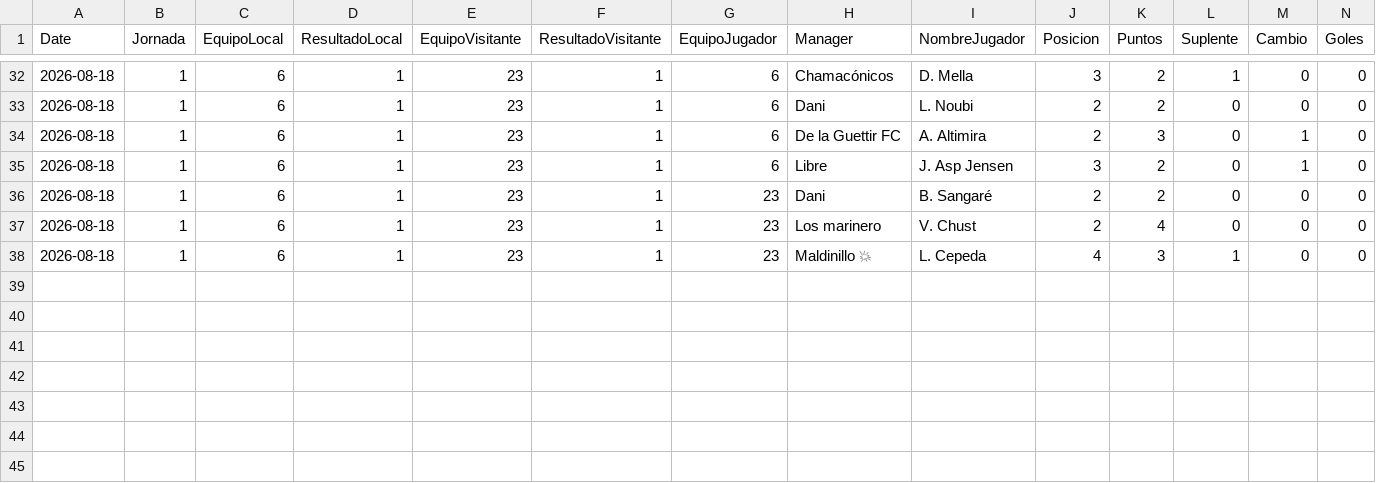
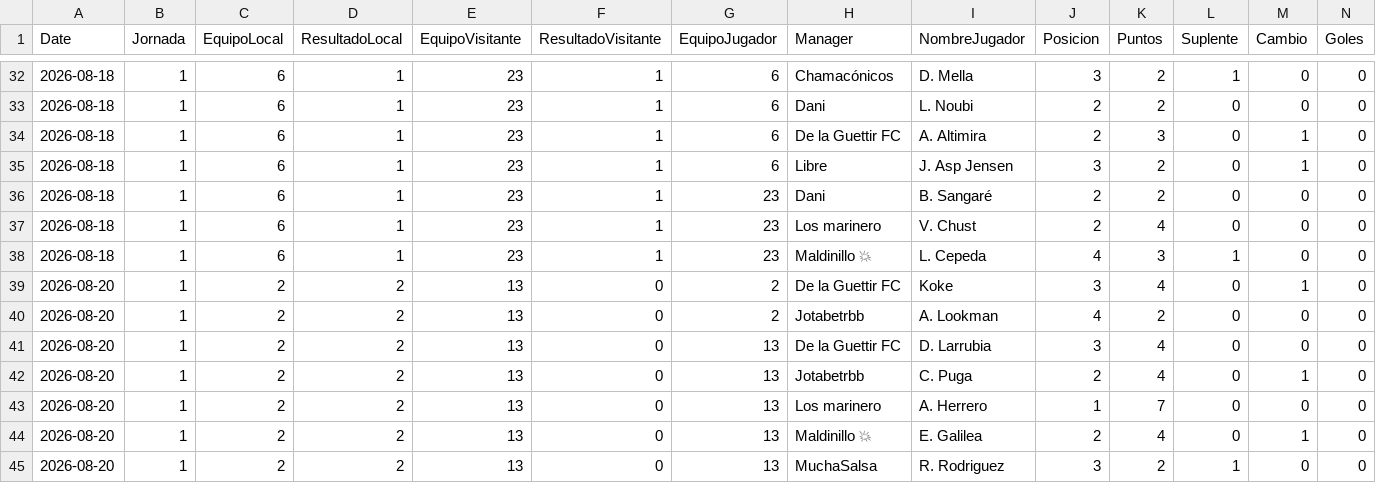
Before and after one commit to javica98/MisterFantasy_analytics, a CSV file: data/processed/gameweek.csv, drawn as a sheet; only a part is shown, gaps mark what is left out; rows hold the shown columns only; the diff names each change by its address in the sheet, - before the commit and + after, or states it on an @@ line.

```diff
--- a/data/processed/gameweek.csv
+++ b/data/processed/gameweek.csv
+row 39: 2026-08-20 | 1 | 2 | 2 | 13 | 0 | 2 | De la Guettir FC | Koke | 3 | 4 | 0 | 1 | 0
+row 40: 2026-08-20 | 1 | 2 | 2 | 13 | 0 | 2 | Jotabetrbb | A. Lookman | 4 | 2 | 0 | 0 | 0
+row 41: 2026-08-20 | 1 | 2 | 2 | 13 | 0 | 13 | De la Guettir FC | D. Larrubia | 3 | 4 | 0 | 0 | 0
+row 42: 2026-08-20 | 1 | 2 | 2 | 13 | 0 | 13 | Jotabetrbb | C. Puga | 2 | 4 | 0 | 1 | 0
+row 43: 2026-08-20 | 1 | 2 | 2 | 13 | 0 | 13 | Los marinero | A. Herrero | 1 | 7 | 0 | 0 | 0
+row 44: 2026-08-20 | 1 | 2 | 2 | 13 | 0 | 13 | Maldinillo 💥 | E. Galilea | 2 | 4 | 0 | 1 | 0
+row 45: 2026-08-20 | 1 | 2 | 2 | 13 | 0 | 13 | MuchaSalsa | R. Rodriguez | 3 | 2 | 1 | 0 | 0
```
Also changed, not shown: data/processed/ganancias.csv, data/processed/ganancias_clean.csv, 4 other files.
